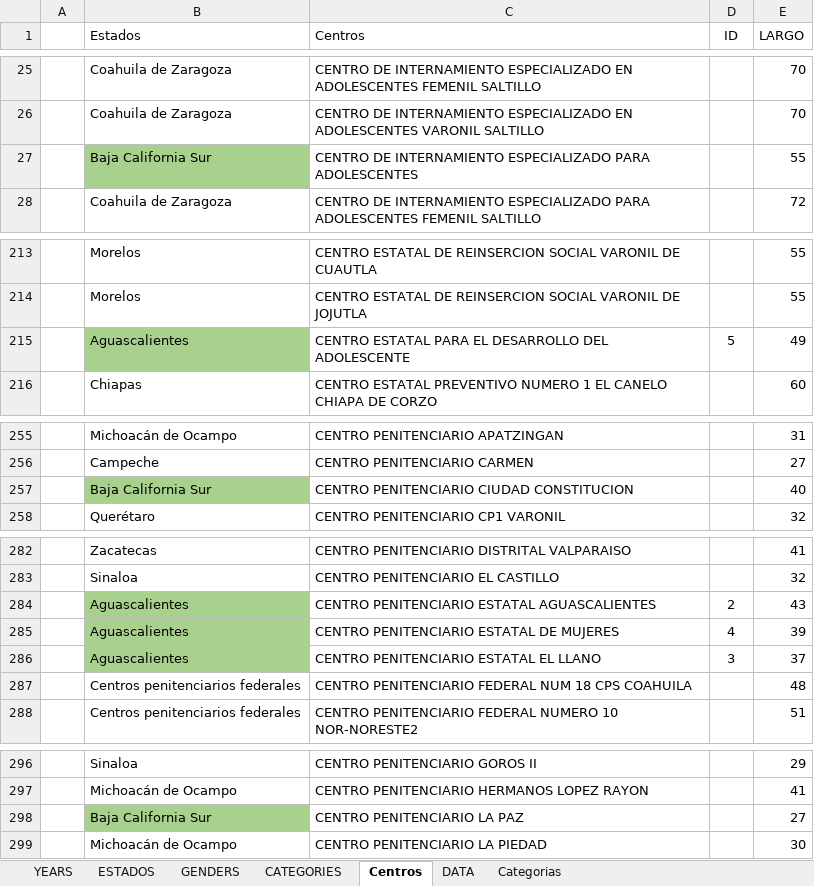
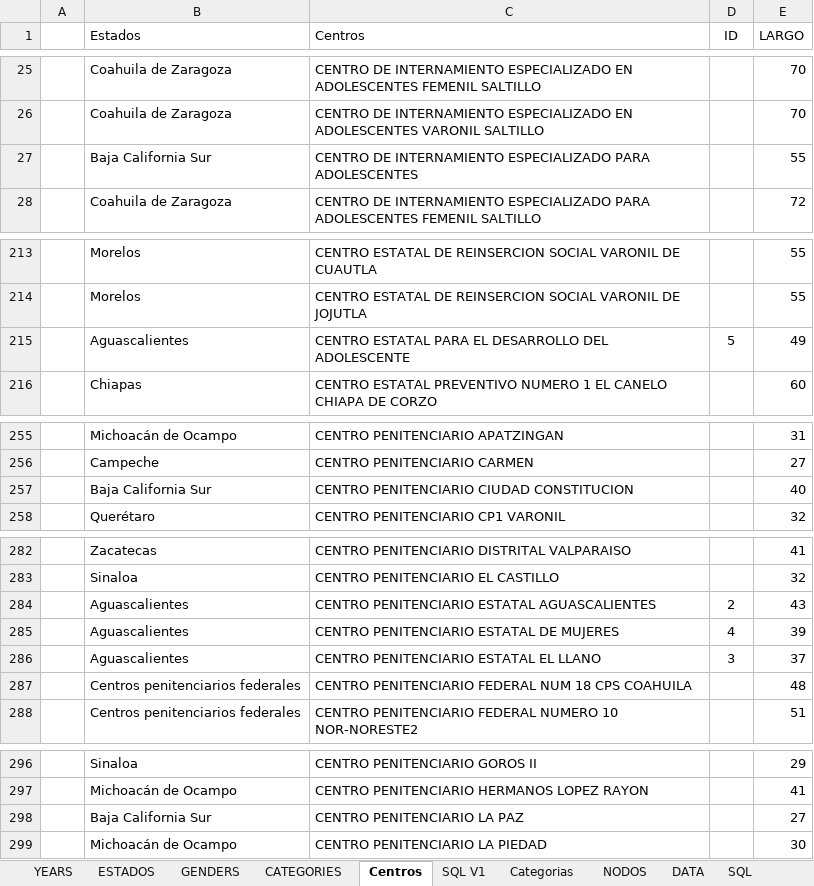
Before and after one commit to MIGUEL-TGH/redim_frontend, an Excel workbook: data/Categorias.xlsx, sheet Centros, drawn as a sheet; only a part is shown, gaps mark what is left out; values as stored, in another font and other column widths than the file's, no borders; table styles not drawn; the diff covers the shown part only; the diff names each change by its address in the sheet, - before the commit and + after, or states it on an @@ line.

```diff
--- a/data/Categorias.xlsx (sheet Centros)
+++ b/data/Categorias.xlsx (sheet Centros)
+sheet tab: SQL V1
+sheet tab: NODOS
+sheet tab: SQL
@@ sheet tab order changed: YEARS | ESTADOS | GENDERS | CATEGORIES | Centros | SQL V1 | Categorias | NODOS | DATA | SQL @@
-B27 fill: #A9D18E
+B27 fill: none
-B215 fill: #A9D18E
+B215 fill: none
-B257 fill: #A9D18E
+B257 fill: none
-B284:B286 fill: #A9D18E
+B284:B286 fill: none
-B298 fill: #A9D18E
+B298 fill: none
```
Also changed, not shown: cell formats elsewhere in this sheet, sheet Categorias, sheet DATA, sheet CATEGORIES, sheet GENDERS, 11 other files.
